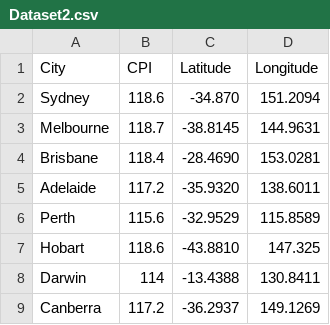
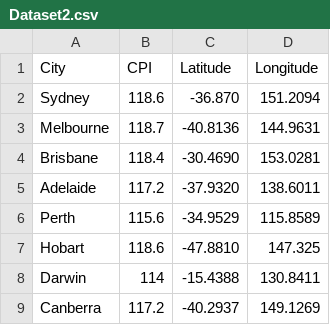
Before and after one commit to Tigerwoods0001/Data-Vis-II, a CSV file: Dataset2.csv, drawn as a sheet.

Commit message:
Update Dataset2.csv

```diff
--- a/Dataset2.csv
+++ b/Dataset2.csv
@@ -1,9 +1,9 @@
 City,CPI,Latitude,Longitude
- Sydney ,118.6,-34.870,151.2094
-  Melbourne ,118.7,-38.8145,144.9631
-Brisbane ,118.4,-28.4690,153.0281
-Adelaide ,117.2,-35.9320,138.6011
- Perth ,115.6,-32.9529,115.8589
- Hobart ,118.6,-43.8810,147.325
-Darwin ,114,-13.4388,130.8411
-Canberra ,117.2,-36.2937,149.1269
+ Sydney ,118.6,-36.870,151.2094
+  Melbourne ,118.7,-40.8136,144.9631
+Brisbane ,118.4,-30.4690,153.0281
+Adelaide ,117.2,-37.9320,138.6011
+ Perth ,115.6,-34.9529,115.8589
+ Hobart ,118.6,-47.8810,147.325
+Darwin ,114,-15.4388,130.8411
+Canberra ,117.2,-40.2937,149.1269
```
